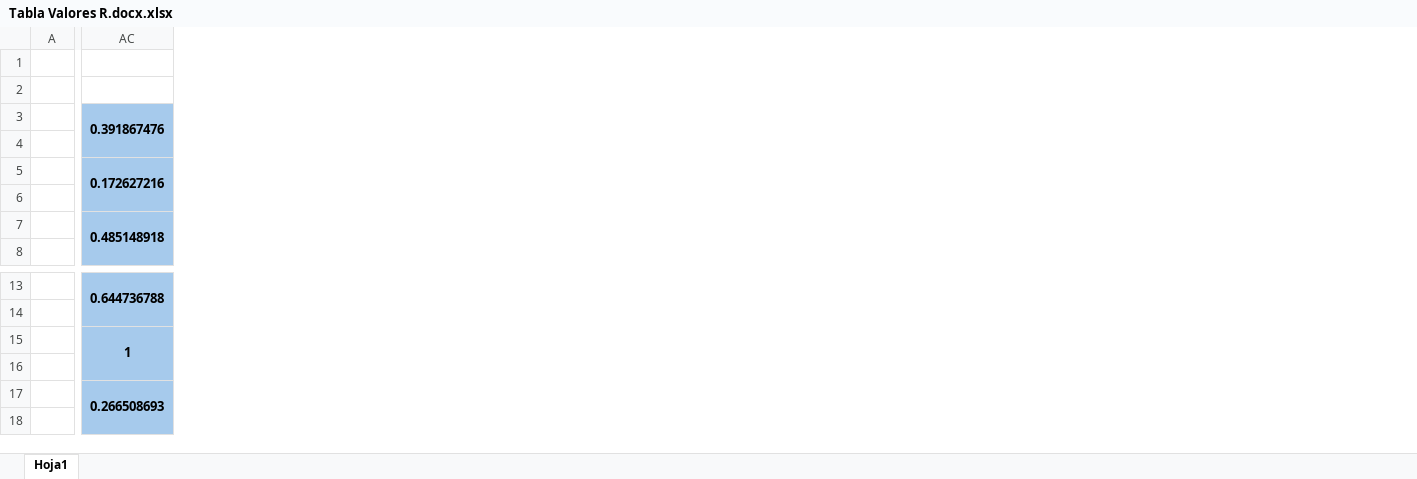
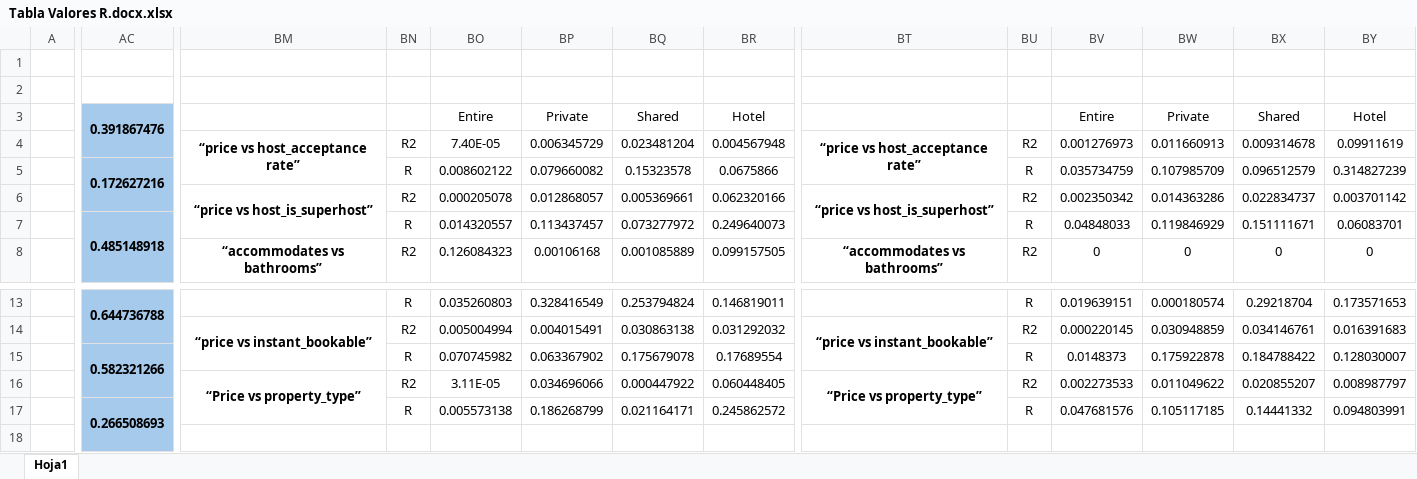
Before and after one commit to Bondleton/Inteligencia-de-Negocios, an Excel workbook: Tareas/Tabla Valores R.docx.xlsx, sheet Hoja1, drawn as a sheet; only a part is shown, gaps mark what is left out; values as stored, in another font and other column widths than the file's, no borders; the diff covers the shown part only; the diff names each change by its address in the sheet, - before the commit and + after, or states it on an @@ line.

```diff
--- a/Tareas/Tabla Valores R.docx.xlsx (sheet Hoja1)
+++ b/Tareas/Tabla Valores R.docx.xlsx (sheet Hoja1)
+column BM, rows 4-8: “price vs host_acceptance rate” |  | “price vs host_is_superhost” |  | “accommodates vs bathrooms”; rows 14-16: “price vs instant_bookable” |  | “Price vs property_type”
+column BN, rows 4-8: R2 | R | R2 | R | R2; rows 13-17: R | R2 | R | R2 | R
+column BO, rows 3-8: Entire | 7.40E-05 | 0.008602122 | 0.000205078 | 0.014320557 | 0.126084323; rows 13-17: 0.035260803 | 0.005004994 | 0.070745982 | 3.11E-05 | 0.005573138
+column BP, rows 3-8: Private | 0.006345729 | 0.079660082 | 0.012868057 | 0.113437457 | 0.00106168; rows 13-17: 0.328416549 | 0.004015491 | 0.063367902 | 0.034696066 | 0.186268799
+column BQ, rows 3-8: Shared | 0.023481204 | 0.15323578 | 0.005369661 | 0.073277972 | 0.001085889; rows 13-17: 0.253794824 | 0.030863138 | 0.175679078 | 0.000447922 | 0.021164171
+column BR, rows 3-8: Hotel | 0.004567948 | 0.0675866 | 0.062320166 | 0.249640073 | 0.099157505; rows 13-17: 0.146819011 | 0.031292032 | 0.17689554 | 0.060448405 | 0.245862572
+column BT, rows 4-8: “price vs host_acceptance rate” |  | “price vs host_is_superhost” |  | “accommodates vs bathrooms”; rows 14-16: “price vs instant_bookable” |  | “Price vs property_type”
+column BU, rows 4-8: R2 | R | R2 | R | R2; rows 13-17: R | R2 | R | R2 | R
+column BV, rows 3-8: Entire | 0.001276973 | 0.035734759 | 0.002350342 | 0.04848033 | 0; rows 13-17: 0.019639151 | 0.000220145 | 0.0148373 | 0.002273533 | 0.047681576
+column BW, rows 3-8: Private | 0.011660913 | 0.107985709 | 0.014363286 | 0.119846929 | 0; rows 13-17: 0.000180574 | 0.030948859 | 0.175922878 | 0.011049622 | 0.105117185
+column BX, rows 3-8: Shared | 0.009314678 | 0.096512579 | 0.022834737 | 0.151111671 | 0; rows 13-17: 0.29218704 | 0.034146761 | 0.184788422 | 0.020855207 | 0.14441332
+column BY, rows 3-8: Hotel | 0.09911619 | 0.314827239 | 0.003701142 | 0.06083701 | 0; rows 13-17: 0.173571653 | 0.016391683 | 0.128030007 | 0.008987797 | 0.094803991
-AC15: 1
+AC15: 0.582321266
```
Also changed, not shown: 7 added rows, 3 added columns, 4 edited cells and merged cells elsewhere in this sheet, 11 other files.
